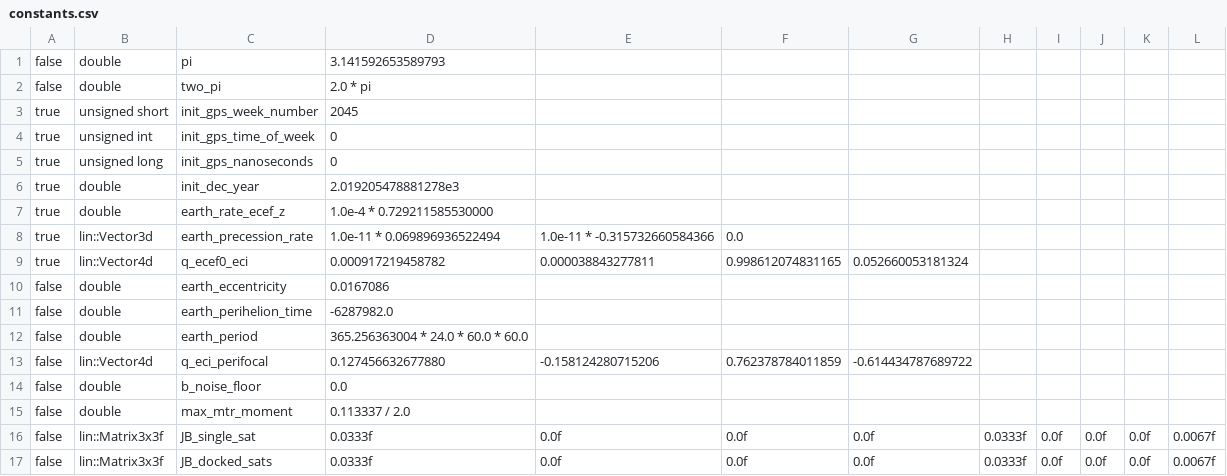
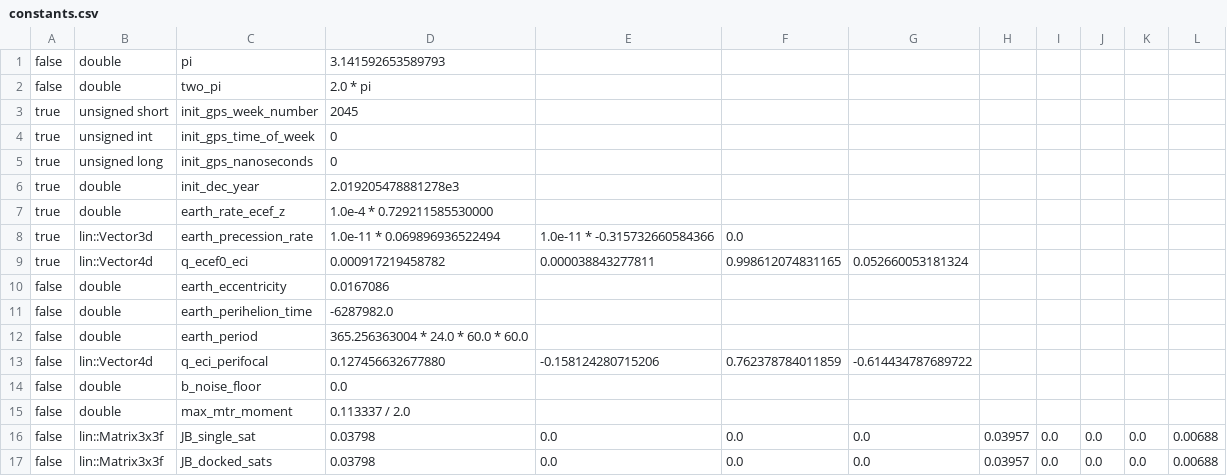
Before and after one commit to pathfinder-for-autonomous-navigation/psim, a CSV file: tools/constants.csv, drawn as a sheet.

```diff
--- a/tools/constants.csv
+++ b/tools/constants.csv
@@ -15,3 +15,3 @@ false,double,b_noise_floor,0.0
 false,double,max_mtr_moment,0.113337 / 2.0
-false,lin::Matrix3x3f,JB_single_sat,0.0333f,0.0f,0.0f,0.0f,0.0333f,0.0f,0.0f,0.0f,0.0067f
-false,lin::Matrix3x3f,JB_docked_sats,0.0333f,0.0f,0.0f,0.0f,0.0333f,0.0f,0.0f,0.0f,0.0067f
+false,lin::Matrix3x3f,JB_single_sat,0.03798,0.0,0.0,0.0,0.03957,0.0,0.0,0.0,0.00688
+false,lin::Matrix3x3f,JB_docked_sats,0.03798,0.0,0.0,0.0,0.03957,0.0,0.0,0.0,0.00688
```
Also changed, not shown: 1 other file.
